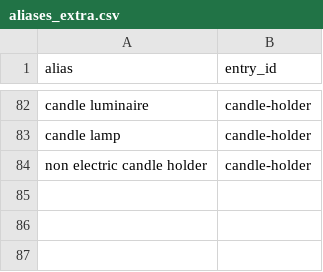
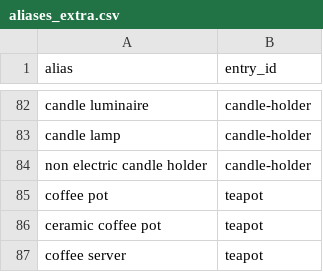
Before and after one commit to kryar23-glitch/dutydrop-engine, a CSV file: lexicon/patches/aliases_extra.csv, drawn as a sheet; only a part is shown, gaps mark what is left out; the diff names each change by its address in the sheet, - before the commit and + after, or states it on an @@ line.

```diff
--- a/lexicon/patches/aliases_extra.csv
+++ b/lexicon/patches/aliases_extra.csv
+row 85: coffee pot | teapot
+row 86: ceramic coffee pot | teapot
+row 87: coffee server | teapot
```
Also changed, not shown: 6 other files.
